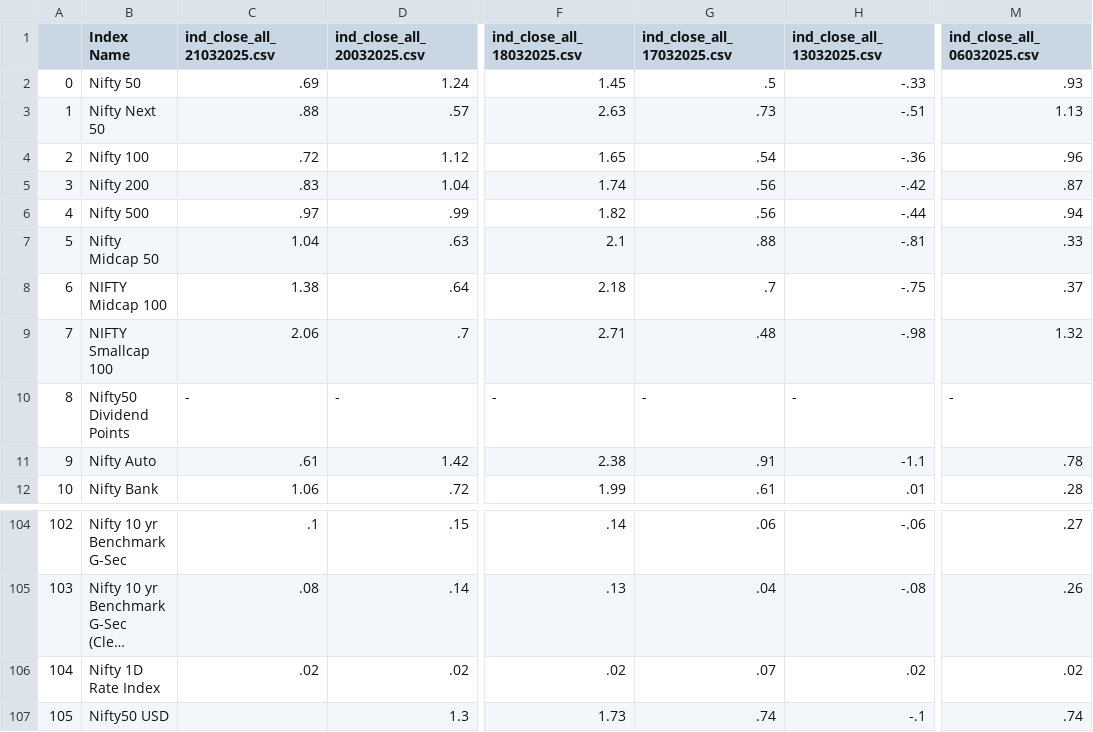
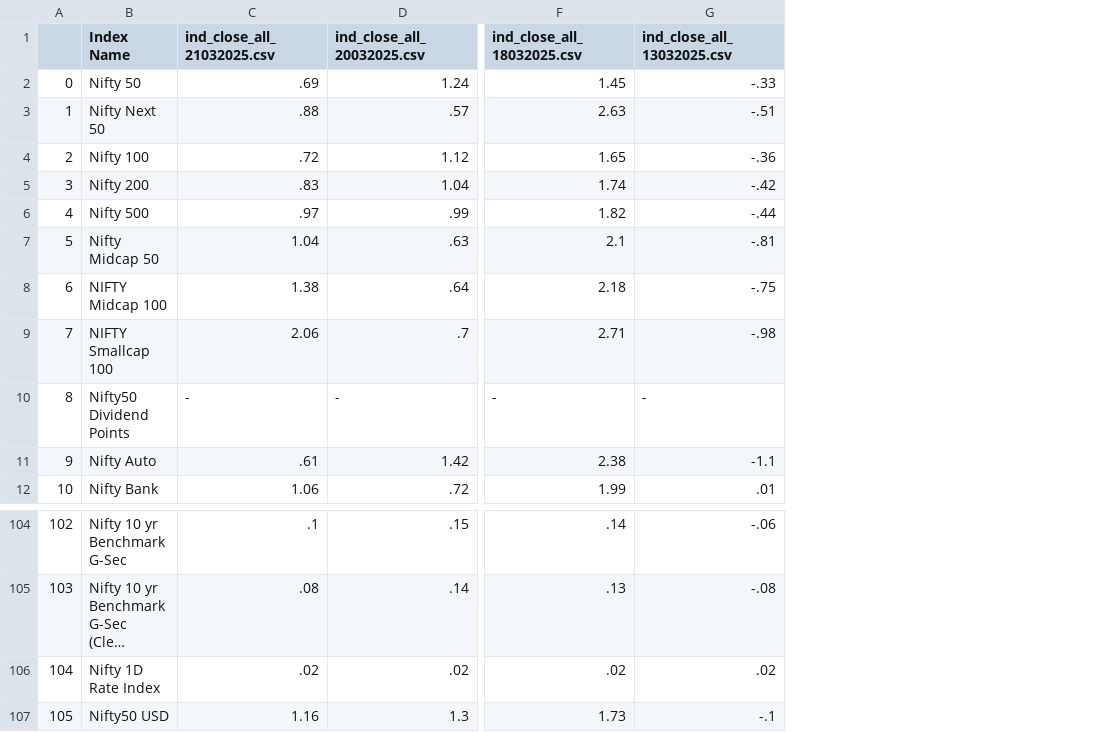
Before and after one commit to tanmoy1999/StockChangeCapture, a CSV file: CSVOutput/IndexChange_Mar2025.csv, drawn as a sheet; only a part is shown, gaps mark what is left out; long unchanged cells end in …; the diff names each change by its address in the sheet, - before the commit and + after, or states it on an @@ line.

```diff
--- a/CSVOutput/IndexChange_Mar2025.csv
+++ b/CSVOutput/IndexChange_Mar2025.csv
-column G (ind_close_all_17032025.csv), rows 2-12: .5 | .73 | .54 | .56 | .56 | .88 | .7 | .48 | - | .91 | .61; rows 104-107: .06 | .04 | .07 | .74
-column M (ind_close_all_06032025.csv), rows 2-12: .93 | 1.13 | .96 | .87 | .94 | .33 | .37 | 1.32 | - | .78 | .28; rows 104-107: .27 | .26 | .02 | .74
-C107 (ind_close_all_21032025.csv): (empty)
+C107 (ind_close_all_21032025.csv): 1.16
```
Also changed, not shown: 1 other file.
